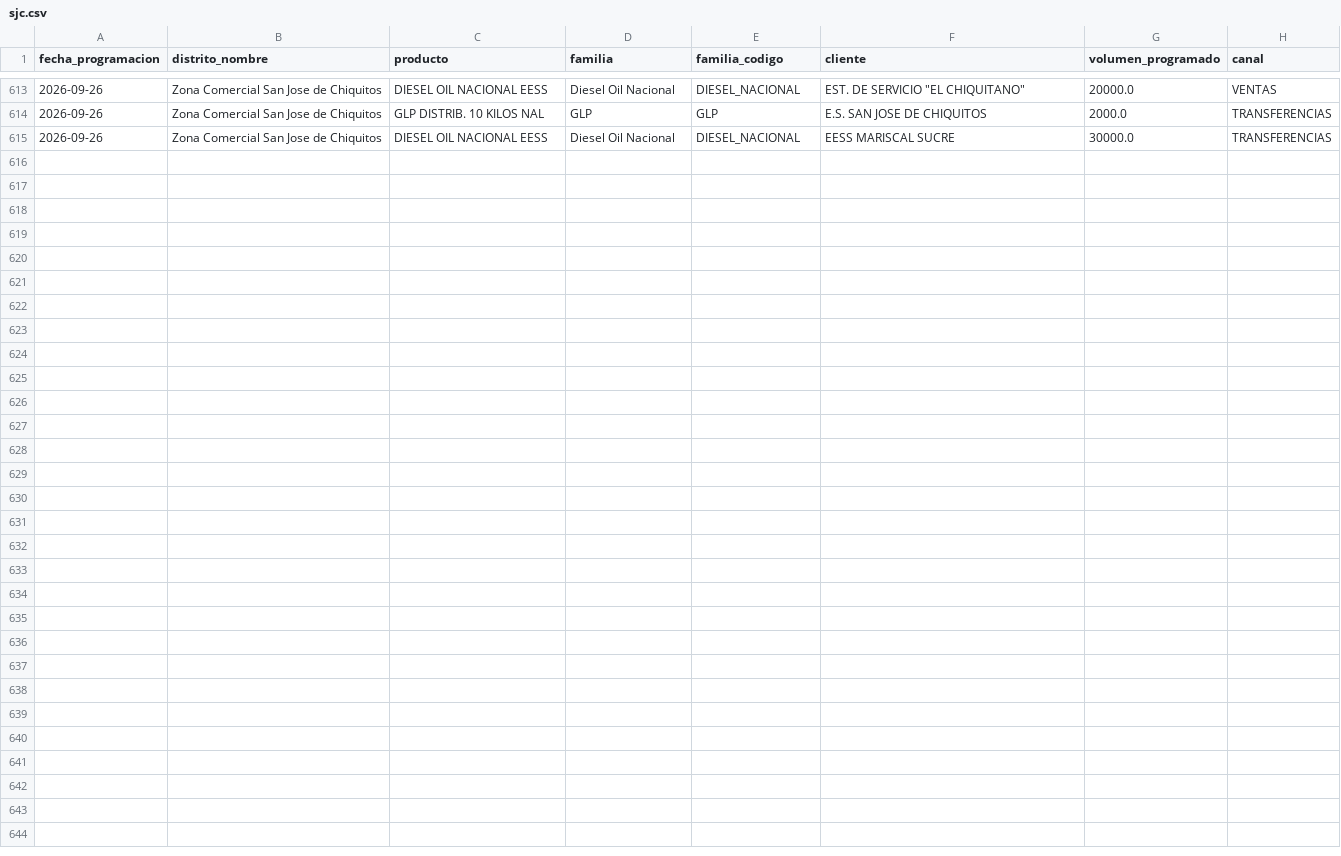
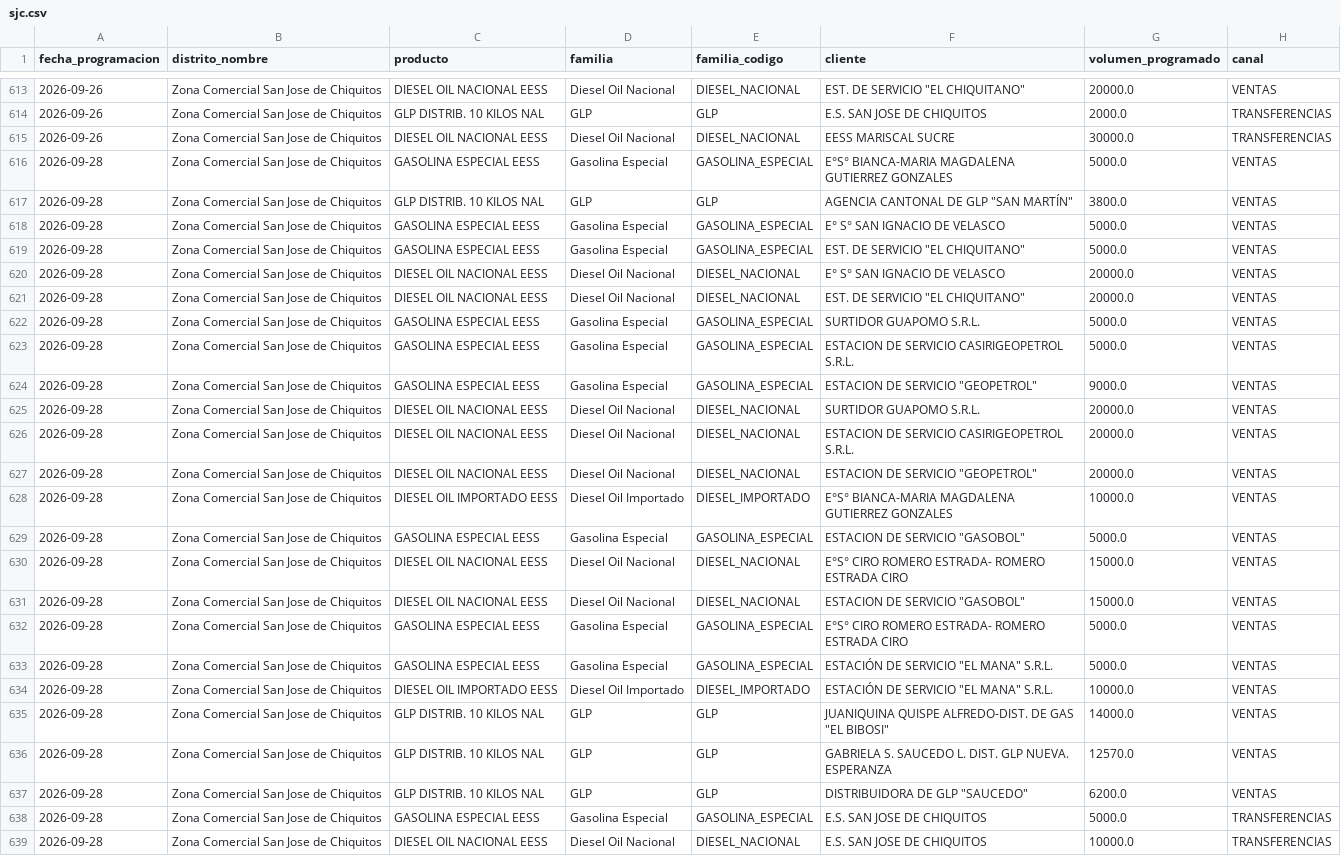
Before and after one commit to mauforonda/data-triage, a CSV file: hidrocarburos/abastecimiento/data/programacion/sjc.csv, drawn as a sheet; only a part is shown, gaps mark what is left out.

```diff
--- a/hidrocarburos/abastecimiento/data/programacion/sjc.csv
+++ b/hidrocarburos/abastecimiento/data/programacion/sjc.csv
@@ -615 +615,25 @@ fecha_programacion,distrito_nombre,producto,familia,familia_codigo,cliente,volum
 2026-09-26,Zona Comercial San Jose de Chiquitos,DIESEL OIL NACIONAL EESS,Diesel Oil Nacional,DIESEL_NACIONAL,EESS MARISCAL SUCRE,30000.0,TRANSFERENCIAS
+2026-09-28,Zona Comercial San Jose de Chiquitos,GASOLINA ESPECIAL EESS,Gasolina Especial,GASOLINA_ESPECIAL,E°S° BIANCA-MARIA MAGDALENA GUTIERREZ GONZALES,5000.0,VENTAS
+2026-09-28,Zona Comercial San Jose de Chiquitos,GLP DISTRIB. 10 KILOS NAL,GLP,GLP,"AGENCIA CANTONAL DE GLP ""SAN MARTÍN""",3800.0,VENTAS
+2026-09-28,Zona Comercial San Jose de Chiquitos,GASOLINA ESPECIAL EESS,Gasolina Especial,GASOLINA_ESPECIAL,E° S° SAN IGNACIO DE VELASCO,5000.0,VENTAS
+2026-09-28,Zona Comercial San Jose de Chiquitos,GASOLINA ESPECIAL EESS,Gasolina Especial,GASOLINA_ESPECIAL,"EST. DE SERVICIO ""EL CHIQUITANO""",5000.0,VENTAS
+2026-09-28,Zona Comercial San Jose de Chiquitos,DIESEL OIL NACIONAL EESS,Diesel Oil Nacional,DIESEL_NACIONAL,E° S° SAN IGNACIO DE VELASCO,20000.0,VENTAS
+2026-09-28,Zona Comercial San Jose de Chiquitos,DIESEL OIL NACIONAL EESS,Diesel Oil Nacional,DIESEL_NACIONAL,"EST. DE SERVICIO ""EL CHIQUITANO""",20000.0,VENTAS
+2026-09-28,Zona Comercial San Jose de Chiquitos,GASOLINA ESPECIAL EESS,Gasolina Especial,GASOLINA_ESPECIAL,SURTIDOR GUAPOMO S.R.L.,5000.0,VENTAS
+2026-09-28,Zona Comercial San Jose de Chiquitos,GASOLINA ESPECIAL EESS,Gasolina Especial,GASOLINA_ESPECIAL,ESTACION DE SERVICIO CASIRIGEOPETROL S.R.L.,5000.0,VENTAS
+2026-09-28,Zona Comercial San Jose de Chiquitos,GASOLINA ESPECIAL EESS,Gasolina Especial,GASOLINA_ESPECIAL,"ESTACION DE SERVICIO ""GEOPETROL""",9000.0,VENTAS
+2026-09-28,Zona Comercial San Jose de Chiquitos,DIESEL OIL NACIONAL EESS,Diesel Oil Nacional,DIESEL_NACIONAL,SURTIDOR GUAPOMO S.R.L.,20000.0,VENTAS
+2026-09-28,Zona Comercial San Jose de Chiquitos,DIESEL OIL NACIONAL EESS,Diesel Oil Nacional,DIESEL_NACIONAL,ESTACION DE SERVICIO CASIRIGEOPETROL S.R.L.,20000.0,VENTAS
+2026-09-28,Zona Comercial San Jose de Chiquitos,DIESEL OIL NACIONAL EESS,Diesel Oil Nacional,DIESEL_NACIONAL,"ESTACION DE SERVICIO ""GEOPETROL""",20000.0,VENTAS
+2026-09-28,Zona Comercial San Jose de Chiquitos,DIESEL OIL IMPORTADO EESS,Diesel Oil Importado,DIESEL_IMPORTADO,E°S° BIANCA-MARIA MAGDALENA GUTIERREZ GONZALES,10000.0,VENTAS
+2026-09-28,Zona Comercial San Jose de Chiquitos,GASOLINA ESPECIAL EESS,Gasolina Especial,GASOLINA_ESPECIAL,"ESTACION DE SERVICIO ""GASOBOL""",5000.0,VENTAS
+2026-09-28,Zona Comercial San Jose de Chiquitos,DIESEL OIL NACIONAL EESS,Diesel Oil Nacional,DIESEL_NACIONAL,E°S° CIRO ROMERO ESTRADA- ROMERO ESTRADA CIRO,15000.0,VENTAS
+2026-09-28,Zona Comercial San Jose de Chiquitos,DIESEL OIL NACIONAL EESS,Diesel Oil Nacional,DIESEL_NACIONAL,"ESTACION DE SERVICIO ""GASOBOL""",15000.0,VENTAS
+2026-09-28,Zona Comercial San Jose de Chiquitos,GASOLINA ESPECIAL EESS,Gasolina Especial,GASOLINA_ESPECIAL,E°S° CIRO ROMERO ESTRADA- ROMERO ESTRADA CIRO,5000.0,VENTAS
+2026-09-28,Zona Comercial San Jose de Chiquitos,GASOLINA ESPECIAL EESS,Gasolina Especial,GASOLINA_ESPECIAL,"ESTACIÓN DE SERVICIO ""EL MANA"" S.R.L.",5000.0,VENTAS
+2026-09-28,Zona Comercial San Jose de Chiquitos,DIESEL OIL IMPORTADO EESS,Diesel Oil Importado,DIESEL_IMPORTADO,"ESTACIÓN DE SERVICIO ""EL MANA"" S.R.L.",10000.0,VENTAS
+2026-09-28,Zona Comercial San Jose de Chiquitos,GLP DISTRIB. 10 KILOS NAL,GLP,GLP,"JUANIQUINA QUISPE ALFREDO-DIST. DE GAS ""EL BIBOSI""",14000.0,VENTAS
+2026-09-28,Zona Comercial San Jose de Chiquitos,GLP DISTRIB. 10 KILOS NAL,GLP,GLP,GABRIELA S. SAUCEDO L. DIST. GLP NUEVA. ESPERANZA,12570.0,VENTAS
+2026-09-28,Zona Comercial San Jose de Chiquitos,GLP DISTRIB. 10 KILOS NAL,GLP,GLP,"DISTRIBUIDORA DE GLP ""SAUCEDO""",6200.0,VENTAS
+2026-09-28,Zona Comercial San Jose de Chiquitos,GASOLINA ESPECIAL EESS,Gasolina Especial,GASOLINA_ESPECIAL,E.S. SAN JOSE DE CHIQUITOS,5000.0,TRANSFERENCIAS
+2026-09-28,Zona Comercial San Jose de Chiquitos,DIESEL OIL NACIONAL EESS,Diesel Oil Nacional,DIESEL_NACIONAL,E.S. SAN JOSE DE CHIQUITOS,10000.0,TRANSFERENCIAS
```
Also changed, not shown: hidrocarburos/abastecimiento/data/despachos/amz.csv, hidrocarburos/abastecimiento/data/despachos/tar.csv, 44 other files.
